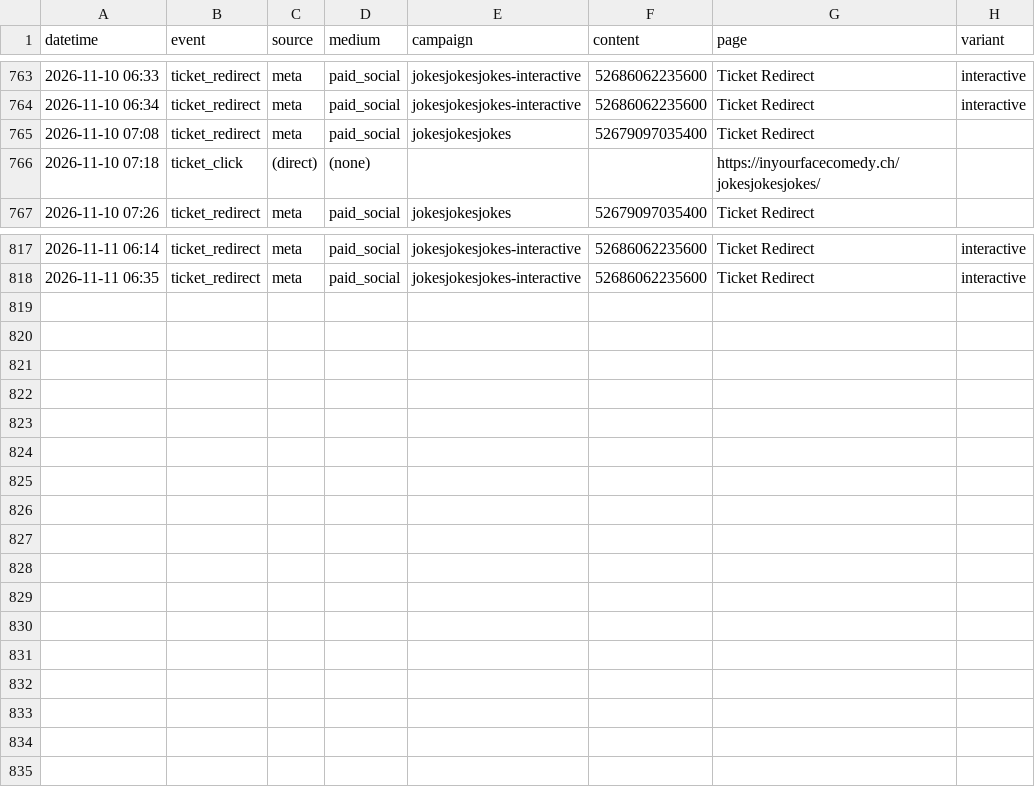
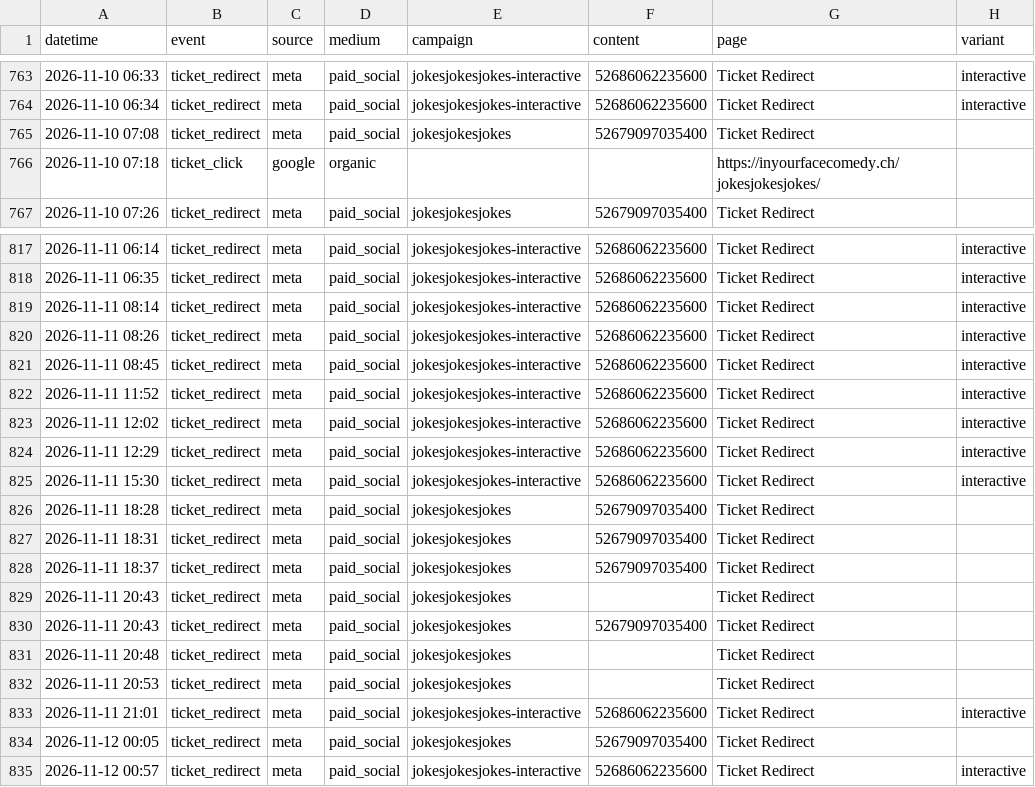
Before and after one commit to harryf/inyourfacecomedy, a CSV file: assets/reports/jokesjokesjokes.csv, drawn as a sheet; only a part is shown, gaps mark what is left out.

```diff
--- a/assets/reports/jokesjokesjokes.csv
+++ b/assets/reports/jokesjokesjokes.csv
@@ -765,3 +765,3 @@ datetime,event,source,medium,campaign,content,page,variant
 2026-11-10 07:08,ticket_redirect,meta,paid_social,jokesjokesjokes,52679097035400,Ticket Redirect,
-2026-11-10 07:18,ticket_click,(direct),(none),,,https://inyourfacecomedy.ch/jokesjokesjokes/,
+2026-11-10 07:18,ticket_click,google,organic,,,https://inyourfacecomedy.ch/jokesjokesjokes/,
 2026-11-10 07:26,ticket_redirect,meta,paid_social,jokesjokesjokes,52679097035400,Ticket Redirect,
@@ -818 +818,18 @@ datetime,event,source,medium,campaign,content,page,variant
 2026-11-11 06:35,ticket_redirect,meta,paid_social,jokesjokesjokes-interactive,52686062235600,Ticket Redirect,interactive
+2026-11-11 08:14,ticket_redirect,meta,paid_social,jokesjokesjokes-interactive,52686062235600,Ticket Redirect,interactive
+2026-11-11 08:26,ticket_redirect,meta,paid_social,jokesjokesjokes-interactive,52686062235600,Ticket Redirect,interactive
+2026-11-11 08:45,ticket_redirect,meta,paid_social,jokesjokesjokes-interactive,52686062235600,Ticket Redirect,interactive
+2026-11-11 11:52,ticket_redirect,meta,paid_social,jokesjokesjokes-interactive,52686062235600,Ticket Redirect,interactive
+2026-11-11 12:02,ticket_redirect,meta,paid_social,jokesjokesjokes-interactive,52686062235600,Ticket Redirect,interactive
+2026-11-11 12:29,ticket_redirect,meta,paid_social,jokesjokesjokes-interactive,52686062235600,Ticket Redirect,interactive
+2026-11-11 15:30,ticket_redirect,meta,paid_social,jokesjokesjokes-interactive,52686062235600,Ticket Redirect,interactive
+2026-11-11 18:28,ticket_redirect,meta,paid_social,jokesjokesjokes,52679097035400,Ticket Redirect,
+2026-11-11 18:31,ticket_redirect,meta,paid_social,jokesjokesjokes,52679097035400,Ticket Redirect,
+2026-11-11 18:37,ticket_redirect,meta,paid_social,jokesjokesjokes,52679097035400,Ticket Redirect,
+2026-11-11 20:43,ticket_redirect,meta,paid_social,jokesjokesjokes,,Ticket Redirect,
+2026-11-11 20:43,ticket_redirect,meta,paid_social,jokesjokesjokes,52679097035400,Ticket Redirect,
+2026-11-11 20:48,ticket_redirect,meta,paid_social,jokesjokesjokes,,Ticket Redirect,
+2026-11-11 20:53,ticket_redirect,meta,paid_social,jokesjokesjokes,,Ticket Redirect,
+2026-11-11 21:01,ticket_redirect,meta,paid_social,jokesjokesjokes-interactive,52686062235600,Ticket Redirect,interactive
+2026-11-12 00:05,ticket_redirect,meta,paid_social,jokesjokesjokes,52679097035400,Ticket Redirect,
+2026-11-12 00:57,ticket_redirect,meta,paid_social,jokesjokesjokes-interactive,52686062235600,Ticket Redirect,interactive
```
Also changed, not shown: assets/reports/jackpotcomedy.csv, assets/reports/promessi-spassi.csv, 16 other files.
